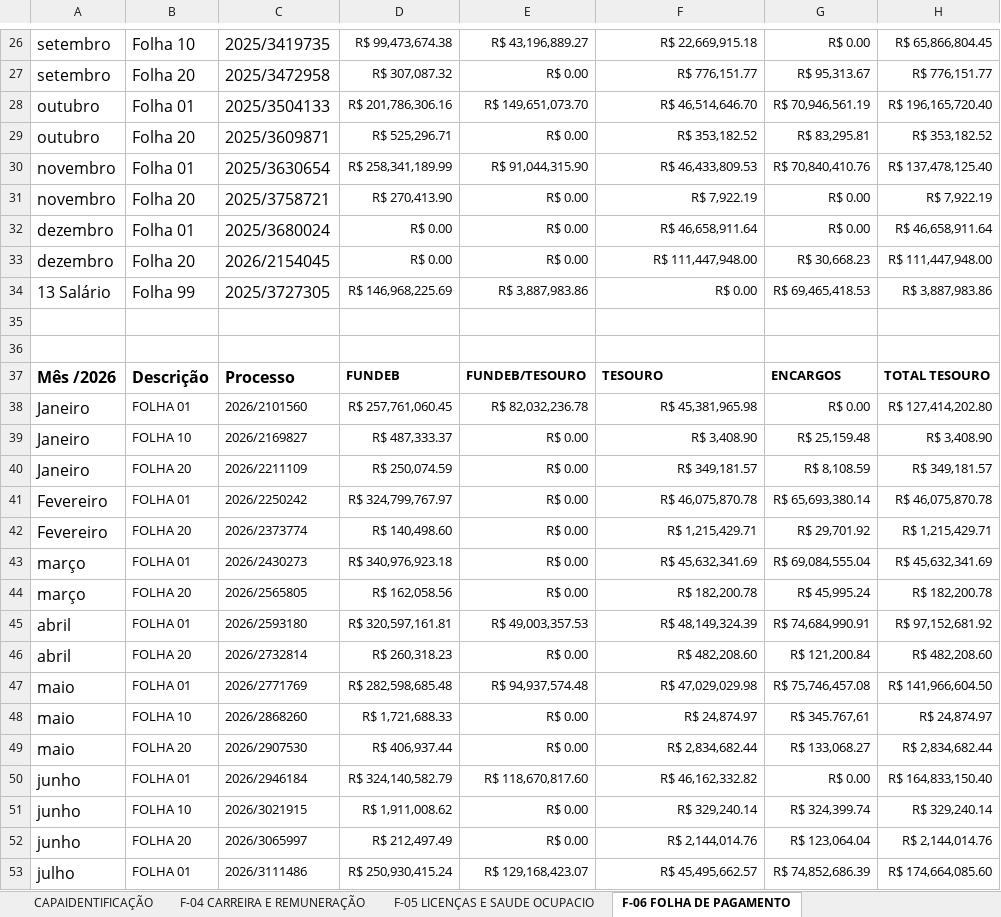
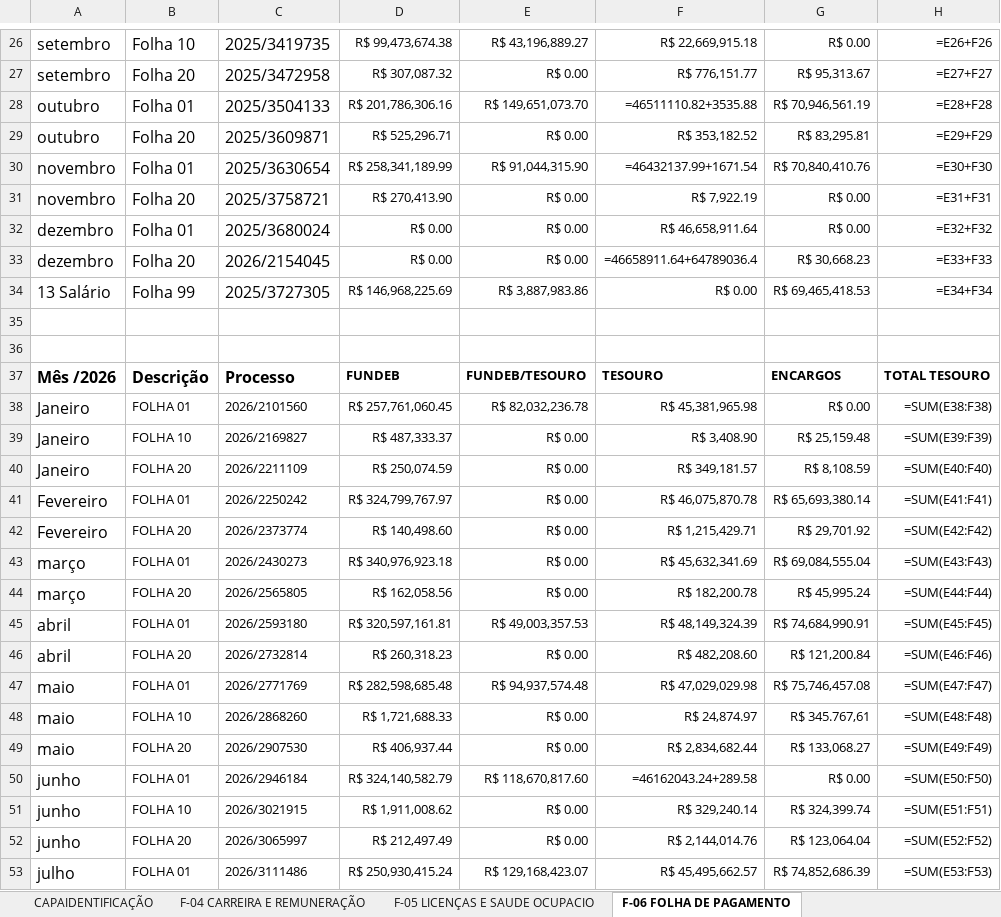
Before and after one commit to LuanGiuliano/TRANSICAO, an Excel workbook: DIFOB.xlsx, sheet F-06 FOLHA DE PAGAMENTO, drawn as a sheet; only a part is shown, gaps mark what is left out; values as stored, in another font and other column widths than the file's, no borders; formulas without a stored value are shown as written; charts and pictures not drawn; the diff covers the shown part only; the diff names each change by its address in the sheet, - before the commit and + after, or states it on an @@ line.

```diff
--- a/DIFOB.xlsx (sheet F-06 FOLHA DE PAGAMENTO)
+++ b/DIFOB.xlsx (sheet F-06 FOLHA DE PAGAMENTO)
-H26: R$ 65,866,804.45
+H26: =E26+F26
-H27: R$ 776,151.77
+H27: =E27+F27
-F28: R$ 46,514,646.70
+F28: =46511110.82+3535.88
-H28: R$ 196,165,720.40
+H28: =E28+F28
-H29: R$ 353,182.52
+H29: =E29+F29
-F30: R$ 46,433,809.53
+F30: =46432137.99+1671.54
-H30: R$ 137,478,125.40
+H30: =E30+F30
-H31: R$ 7,922.19
+H31: =E31+F31
-H32: R$ 46,658,911.64
+H32: =E32+F32
-F33: R$ 111,447,948.00
+F33: =46658911.64+64789036.4
-H33: R$ 111,447,948.00
+H33: =E33+F33
-H34: R$ 3,887,983.86
+H34: =E34+F34
-H38: R$ 127,414,202.80
+H38: =SUM(E38:F38)
-H39: R$ 3,408.90
+H39: =SUM(E39:F39)
-H40: R$ 349,181.57
+H40: =SUM(E40:F40)
-H41: R$ 46,075,870.78
+H41: =SUM(E41:F41)
-H42: R$ 1,215,429.71
+H42: =SUM(E42:F42)
-H43: R$ 45,632,341.69
+H43: =SUM(E43:F43)
-H44: R$ 182,200.78
+H44: =SUM(E44:F44)
-H45: R$ 97,152,681.92
+H45: =SUM(E45:F45)
-H46: R$ 482,208.60
+H46: =SUM(E46:F46)
-H47: R$ 141,966,604.50
+H47: =SUM(E47:F47)
-H48: R$ 24,874.97
+H48: =SUM(E48:F48)
-H49: R$ 2,834,682.44
+H49: =SUM(E49:F49)
-F50: R$ 46,162,332.82
+F50: =46162043.24+289.58
-H50: R$ 164,833,150.40
+H50: =SUM(E50:F50)
-H51: R$ 329,240.14
+H51: =SUM(E51:F51)
-H52: R$ 2,144,014.76
+H52: =SUM(E52:F52)
-H53: R$ 174,664,085.60
+H53: =SUM(E53:F53)
```
Also changed, not shown: 66 edited cells elsewhere in this sheet, sheet CAPAIDENTIFICAÇÃO, charts or pictures, 2 other files.
